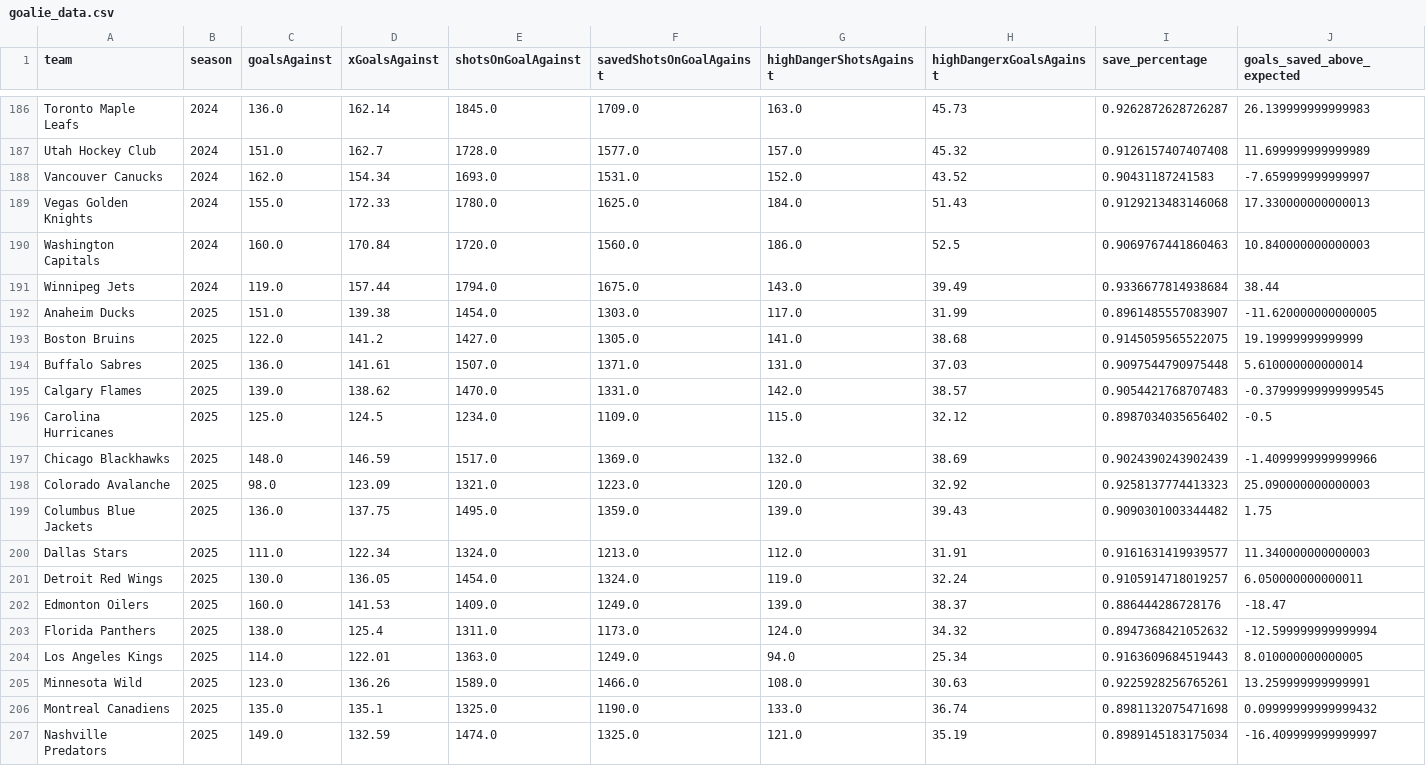
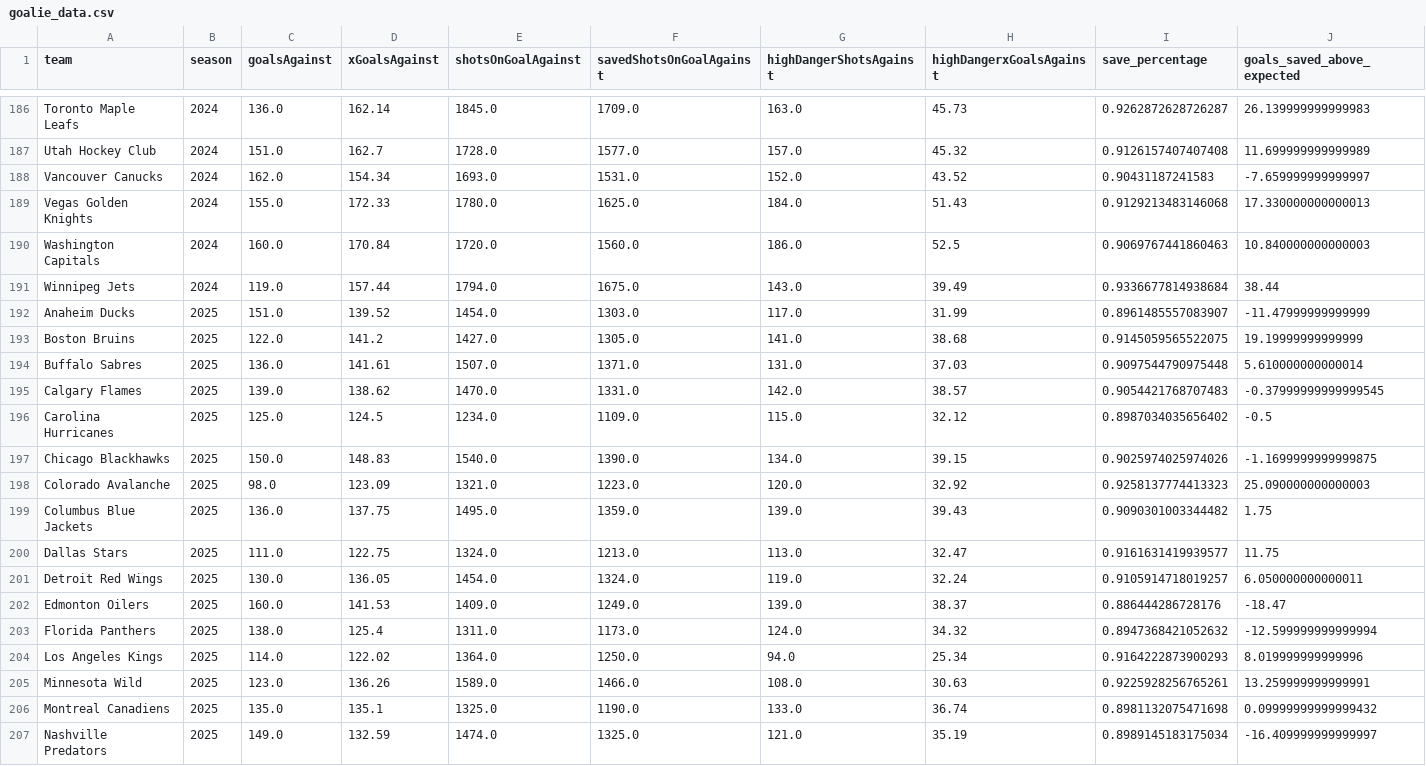
Before and after one commit to Jburn042/sens_analytics, a CSV file: data/goalie_data.csv, drawn as a sheet; only a part is shown, gaps mark what is left out; the diff covers the shown part only.

```diff
--- a/data/goalie_data.csv
+++ b/data/goalie_data.csv
@@ -191,3 +191,3 @@ Washington Capitals,2024,160.0,170.84,1720.0,1560.0,186.0,52.5,0.906976744186046
 Winnipeg Jets,2024,119.0,157.44,1794.0,1675.0,143.0,39.49,0.9336677814938684,38.44
-Anaheim Ducks,2025,151.0,139.38,1454.0,1303.0,117.0,31.99,0.8961485557083907,-11.620000000000005
+Anaheim Ducks,2025,151.0,139.52,1454.0,1303.0,117.0,31.99,0.8961485557083907,-11.47999999999999
 Boston Bruins,2025,122.0,141.2,1427.0,1305.0,141.0,38.68,0.9145059565522075,19.19999999999999
@@ -196,6 +196,6 @@ Calgary Flames,2025,139.0,138.62,1470.0,1331.0,142.0,38.57,0.9054421768707483,-0
 Carolina Hurricanes,2025,125.0,124.5,1234.0,1109.0,115.0,32.12,0.8987034035656402,-0.5
-Chicago Blackhawks,2025,148.0,146.59,1517.0,1369.0,132.0,38.69,0.9024390243902439,-1.4099999999999966
+Chicago Blackhawks,2025,150.0,148.83,1540.0,1390.0,134.0,39.15,0.9025974025974026,-1.1699999999999875
 Colorado Avalanche,2025,98.0,123.09,1321.0,1223.0,120.0,32.92,0.9258137774413323,25.090000000000003
 Columbus Blue Jackets,2025,136.0,137.75,1495.0,1359.0,139.0,39.43,0.9090301003344482,1.75
-Dallas Stars,2025,111.0,122.34,1324.0,1213.0,112.0,31.91,0.9161631419939577,11.340000000000003
+Dallas Stars,2025,111.0,122.75,1324.0,1213.0,113.0,32.47,0.9161631419939577,11.75
 Detroit Red Wings,2025,130.0,136.05,1454.0,1324.0,119.0,32.24,0.9105914718019257,6.050000000000011
@@ -203,3 +203,3 @@ Edmonton Oilers,2025,160.0,141.53,1409.0,1249.0,139.0,38.37,0.886444286728176,-1
 Florida Panthers,2025,138.0,125.4,1311.0,1173.0,124.0,34.32,0.8947368421052632,-12.599999999999994
-Los Angeles Kings,2025,114.0,122.01,1363.0,1249.0,94.0,25.34,0.9163609684519443,8.010000000000005
+Los Angeles Kings,2025,114.0,122.02,1364.0,1250.0,94.0,25.34,0.9164222873900293,8.019999999999996
 Minnesota Wild,2025,123.0,136.26,1589.0,1466.0,108.0,30.63,0.9225928256765261,13.259999999999991
```
Also changed, not shown: 5 added rows, 5 removed rows and 9 edited cells elsewhere in this file, data/team_season_metrics.csv, 3 other files.
